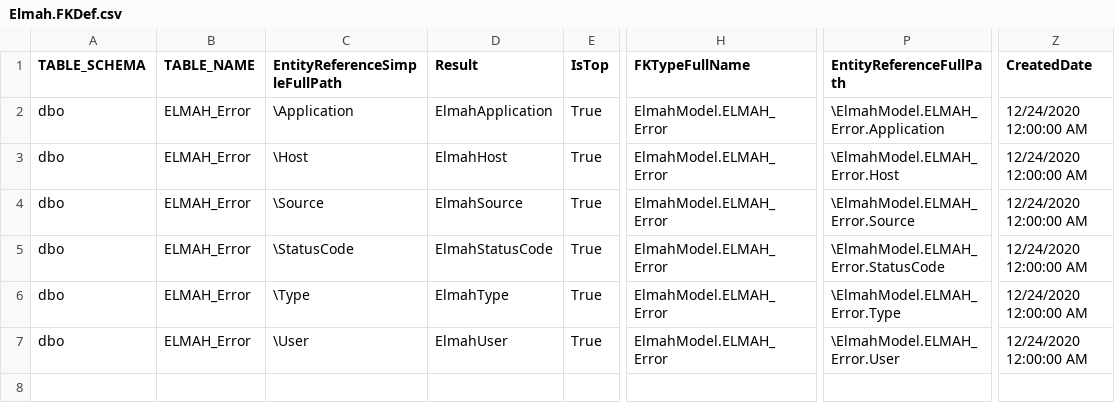
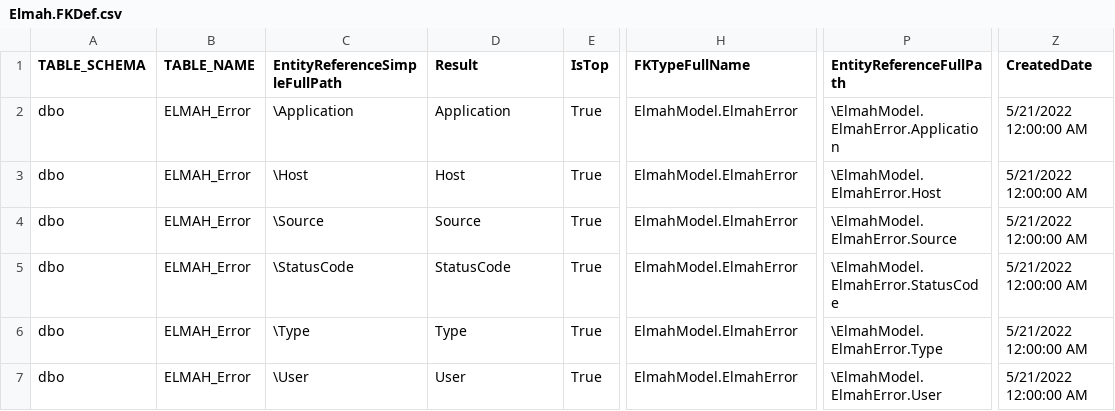
Before and after one commit to davidzhaoblog/Elmah, a CSV file: .cg/.persist/Elmah.FKDef.csv, drawn as a sheet; only a part is shown, gaps mark what is left out; the diff names each change by its address in the sheet, - before the commit and + after, or states it on an @@ line.

```diff
--- a/.cg/.persist/Elmah.FKDef.csv
+++ b/.cg/.persist/Elmah.FKDef.csv
-D2 (Result): ElmahApplication
+D2 (Result): Application
-H2:H7 (FKTypeFullName): ElmahModel.ELMAH_Error
+H2:H7 (FKTypeFullName): ElmahModel.ElmahError
-P2 (EntityReferenceFullPath): \ElmahModel.ELMAH_Error.Application
+P2 (EntityReferenceFullPath): \ElmahModel.ElmahError.Application
-Z2:Z7 (CreatedDate): 12/24/2020 12:00:00 AM
+Z2:Z7 (CreatedDate): 5/21/2022 12:00:00 AM
-D3 (Result): ElmahHost
+D3 (Result): Host
-P3 (EntityReferenceFullPath): \ElmahModel.ELMAH_Error.Host
+P3 (EntityReferenceFullPath): \ElmahModel.ElmahError.Host
-D4 (Result): ElmahSource
+D4 (Result): Source
-P4 (EntityReferenceFullPath): \ElmahModel.ELMAH_Error.Source
+P4 (EntityReferenceFullPath): \ElmahModel.ElmahError.Source
-D5 (Result): ElmahStatusCode
+D5 (Result): StatusCode
-P5 (EntityReferenceFullPath): \ElmahModel.ELMAH_Error.StatusCode
+P5 (EntityReferenceFullPath): \ElmahModel.ElmahError.StatusCode
-D6 (Result): ElmahType
+D6 (Result): Type
-P6 (EntityReferenceFullPath): \ElmahModel.ELMAH_Error.Type
+P6 (EntityReferenceFullPath): \ElmahModel.ElmahError.Type
-D7 (Result): ElmahUser
+D7 (Result): User
-P7 (EntityReferenceFullPath): \ElmahModel.ELMAH_Error.User
+P7 (EntityReferenceFullPath): \ElmahModel.ElmahError.User
```
Also changed, not shown: .cg/.persist/Elmah.AssemblyInfo.csv, .cg/.persist/Elmah.EntityDefinition.csv, 34 other files.
